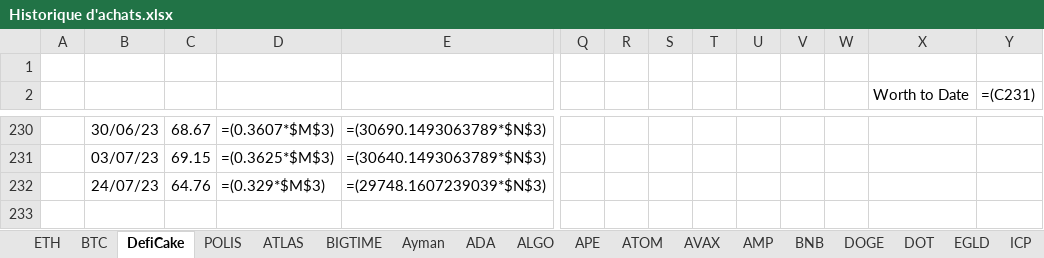
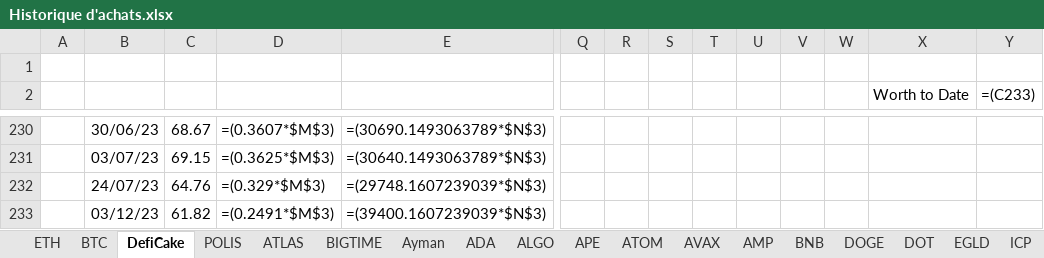
Before and after one commit to ElTiko94/CryptoDashboard, an Excel workbook: Data/Historique d'achats.xlsx, sheet DefiCake, drawn as a sheet; only a part is shown, gaps mark what is left out; values as stored, in another font and other column widths than the file's, no borders; formulas without a stored value are shown as written; charts and pictures not drawn; rows hold the shown columns only; the diff names each change by its address in the sheet, - before the commit and + after, or states it on an @@ line.

```diff
--- a/Data/Historique d'achats.xlsx (sheet DefiCake)
+++ b/Data/Historique d'achats.xlsx (sheet DefiCake)
-Y2: =(C231)
+Y2: =(C233)
+row 233:  | 03/12/23 | 61.82 | =(0.2491*$M$3) | =(39400.1607239039*$N$3)
```
Also changed, not shown: sheet ATLAS, sheet LUNA, sheet DOGE, sheet SHIB, sheet DOT, sheet ALGO, 22 more sheets, charts or pictures, Data/Vision General.xlsx.
